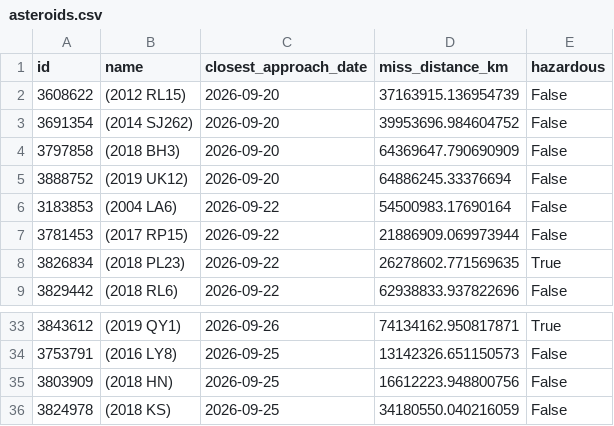
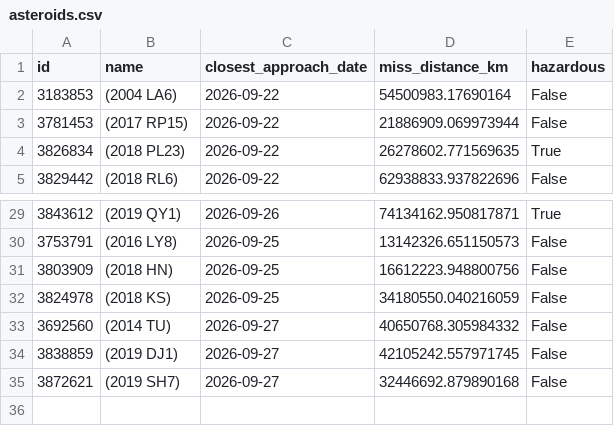
Before and after one commit to saeed4mer/nasa-asteroid-project, a CSV file: asteroids.csv, drawn as a sheet; only a part is shown, gaps mark what is left out.

Commit message:
Add JSON ingestion and AWS S3 integration for NASA asteroid data

```diff
--- a/asteroids.csv
+++ b/asteroids.csv
@@ -1,6 +1,2 @@
 id,name,closest_approach_date,miss_distance_km,hazardous
-3608622,(2012 RL15),2026-09-20,37163915.136954739,False
-3691354,(2014 SJ262),2026-09-20,39953696.984604752,False
-3797858,(2018 BH3),2026-09-20,64369647.790690909,False
-3888752,(2019 UK12),2026-09-20,64886245.33376694,False
 3183853,(2004 LA6),2026-09-22,54500983.17690164,False
@@ -36 +32,4 @@ id,name,closest_approach_date,miss_distance_km,hazardous
 3824978,(2018 KS),2026-09-25,34180550.040216059,False
+3692560,(2014 TU),2026-09-27,40650768.305984332,False
+3838859,(2019 DJ1),2026-09-27,42105242.557971745,False
+3872621,(2019 SH7),2026-09-27,32446692.879890168,False
```
Also changed, not shown: 2 other files.
